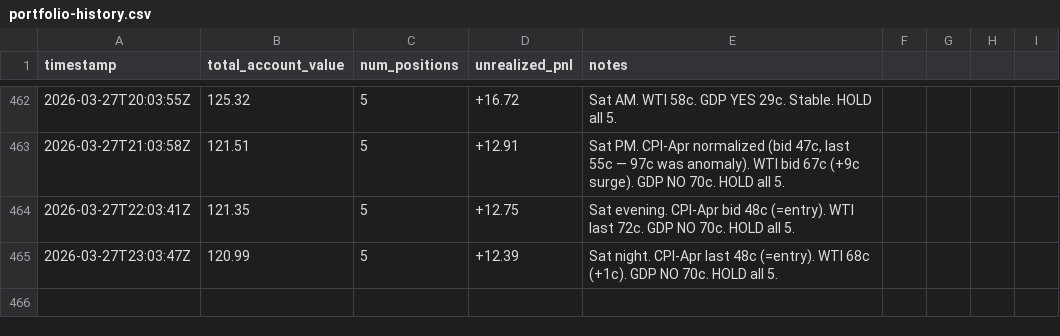
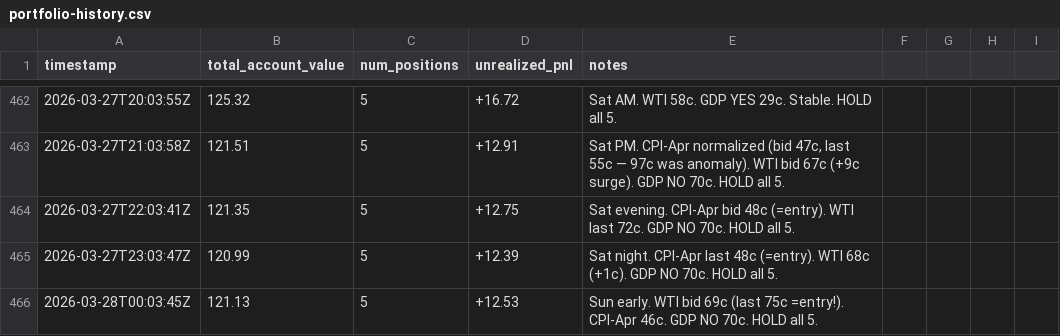
Before and after one commit to lsk567/omar-data, a CSV file: kalshi/quant/portfolio-history.csv, drawn as a sheet; only a part is shown, gaps mark what is left out; the diff names each change by its address in the sheet, - before the commit and + after, or states it on an @@ line.

```diff
--- a/kalshi/quant/portfolio-history.csv
+++ b/kalshi/quant/portfolio-history.csv
+row 466: 2026-03-28T00:03:45Z | 121.13 | 5 | +12.53 | Sun early. WTI bid 69c (last 75c =entry!). CPI-Apr 46c. GDP NO 70c. HOLD all 5.
```
Also changed, not shown: kalshi/quant/trade-log.csv.
